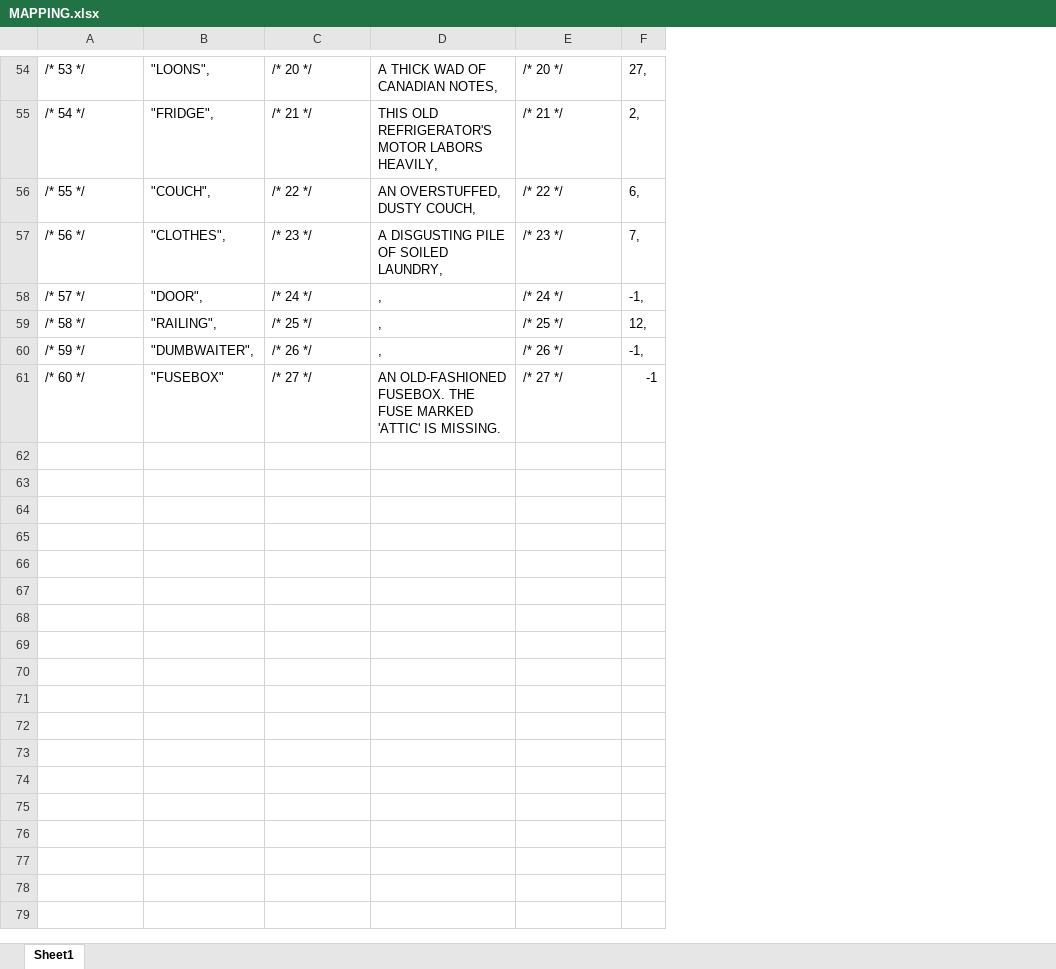
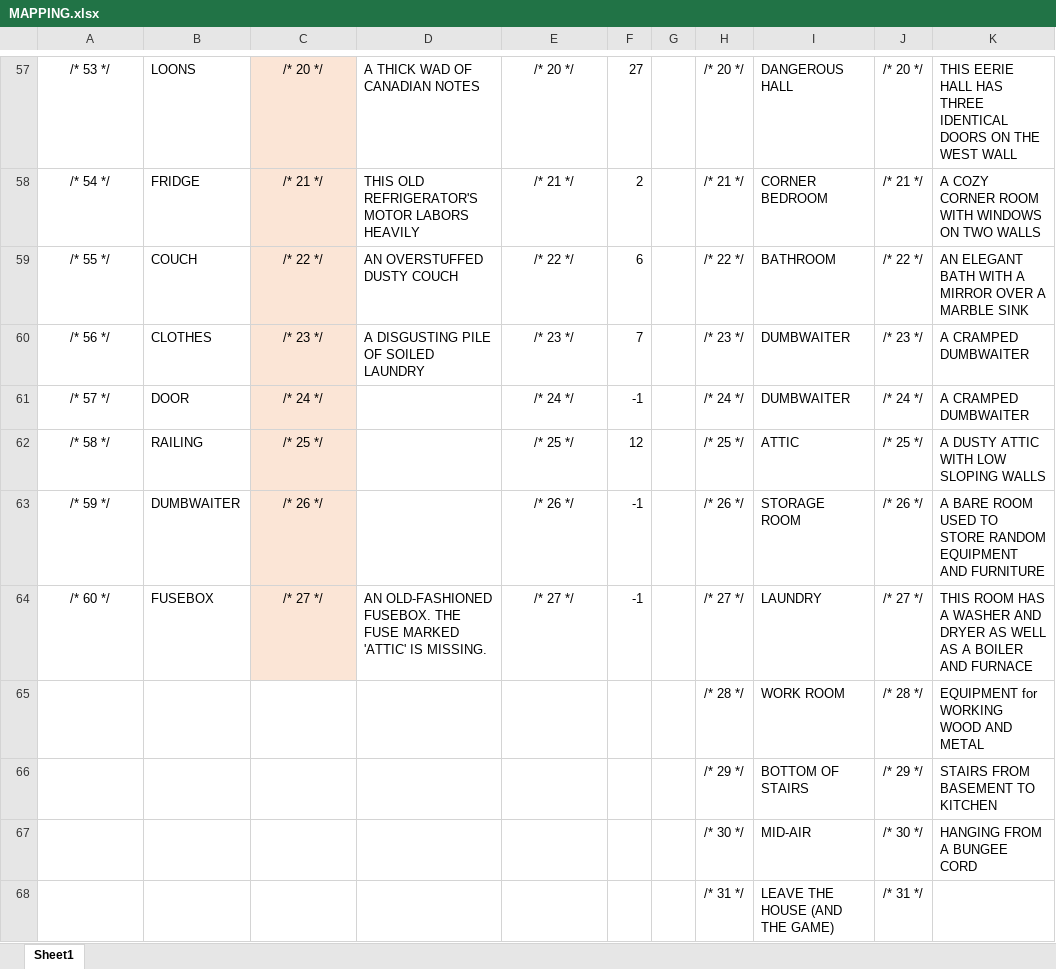
Before and after one commit to jonatasdemello/retro-games, an Excel workbook: Uncle-Tay-House/MAPPING.xlsx, sheet Sheet1, drawn as a sheet; only a part is shown, gaps mark what is left out; values as stored, in another font and other column widths than the file's, no borders; removed rows and columns are numbered as before the commit, all else as after; the diff covers the shown part only; the diff names each change by its address in the sheet, - before the commit and + after, or states it on an @@ line.

```diff
--- a/Uncle-Tay-House/MAPPING.xlsx (sheet Sheet1)
+++ b/Uncle-Tay-House/MAPPING.xlsx (sheet Sheet1)
-column B, rows 54-61: "LOONS", | "FRIDGE", | "COUCH", | "CLOTHES", | "DOOR", | "RAILING", | "DUMBWAITER", | "FUSEBOX"
+column B, rows 57-64: LOONS | FRIDGE | COUCH | CLOTHES | DOOR | RAILING | DUMBWAITER | FUSEBOX
-column D, rows 54-61: A THICK WAD OF CANADIAN NOTES, | THIS OLD REFRIGERATOR'S MOTOR LABORS HEAVILY, | AN OVERSTUFFED, DUSTY COUCH, | A DISGUSTING PILE OF SOILED LAUNDRY, | , | , | , | AN OLD-FASHIONED FUSEBOX. THE FUSE MARKED 'ATTIC' IS MISSING.
+column D, rows 57-64: A THICK WAD OF CANADIAN NOTES | THIS OLD REFRIGERATOR'S MOTOR LABORS HEAVILY | AN OVERSTUFFED DUSTY COUCH | A DISGUSTING PILE OF SOILED LAUNDRY |  |  |  | AN OLD-FASHIONED FUSEBOX. THE FUSE MARKED 'ATTIC' IS MISSING.
-column F, rows 54-61: 27, | 2, | 6, | 7, | -1, | 12, | -1, | -1
+column F, rows 57-64: 27 | 2 | 6 | 7 | -1 | 12 | -1 | -1
+column G, empty
+column H, rows 57-64: /* 20 */ | /* 21 */ | /* 22 */ | /* 23 */ | /* 24 */ | /* 25 */ | /* 26 */ | /* 27 */
+column I, rows 57-64: DANGEROUS HALL | CORNER BEDROOM | BATHROOM | DUMBWAITER | DUMBWAITER | ATTIC | STORAGE ROOM | LAUNDRY
+column J, rows 57-64: /* 20 */ | /* 21 */ | /* 22 */ | /* 23 */ | /* 24 */ | /* 25 */ | /* 26 */ | /* 27 */
+column K, rows 57-64: THIS EERIE HALL HAS THREE IDENTICAL DOORS ON THE WEST WALL | A COZY CORNER ROOM WITH WINDOWS ON TWO WALLS | AN ELEGANT BATH WITH A MIRROR OVER A MARBLE SINK | A CRAMPED DUMBWAITER | A CRAMPED DUMBWAITER | A DUSTY ATTIC WITH LOW SLOPING WALLS | A BARE ROOM USED TO STORE RANDOM EQUIPMENT AND FURNITURE | THIS ROOM HAS A WASHER AND DRYER AS WELL AS A BOILER AND FURNACE
-A57:A64 alignment: left
+A57:A64 alignment: center
@@ C57:C64 alignment: left → center, fill: none → #FBE5D6 @@
-E57:E64 alignment: left
+E57:E64 alignment: center
+row 65:  |  |  |  |  |  |  | /* 28 */ | WORK ROOM | /* 28 */ | EQUIPMENT for WORKING WOOD AND METAL
+row 66:  |  |  |  |  |  |  | /* 29 */ | BOTTOM OF STAIRS | /* 29 */ | STAIRS FROM BASEMENT TO KITCHEN
+row 67:  |  |  |  |  |  |  | /* 30 */ | MID-AIR | /* 30 */ | HANGING FROM A BUNGEE CORD
+row 68:  |  |  |  |  |  |  | /* 31 */ | LEAVE THE HOUSE (AND THE GAME) | /* 31 */
```
Also changed, not shown: 3 added rows, 34 edited cells and cell formats elsewhere in this sheet, 11 other files.
